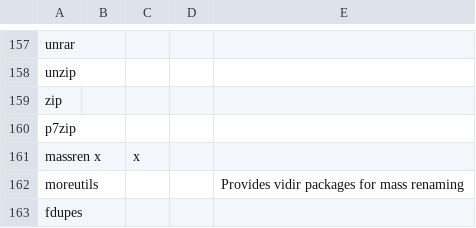
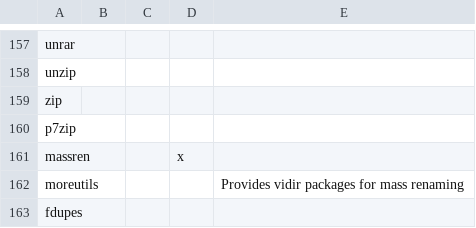
Before and after one commit to sarmong/dotfiles, a TSV file: packages/packages.tsv, drawn as a sheet; only a part is shown, gaps mark what is left out; removed rows and columns are numbered as before the commit, all else as after; the diff names each change by its address in the sheet, - before the commit and + after, or states it on an @@ line.

Commit message:
wip

```diff
--- a/packages/packages.tsv
+++ b/packages/packages.tsv
-row 161: massren x |  | x
+row 161: massren |  |  | x
```
